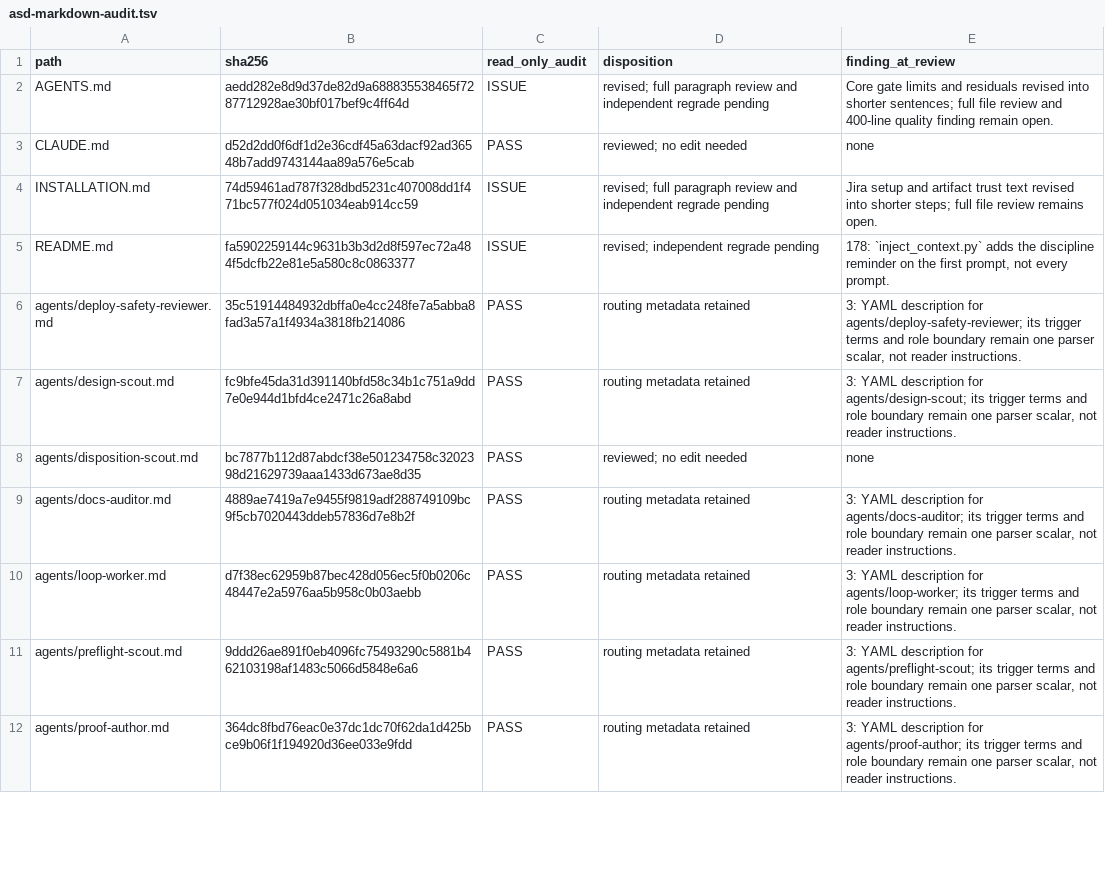
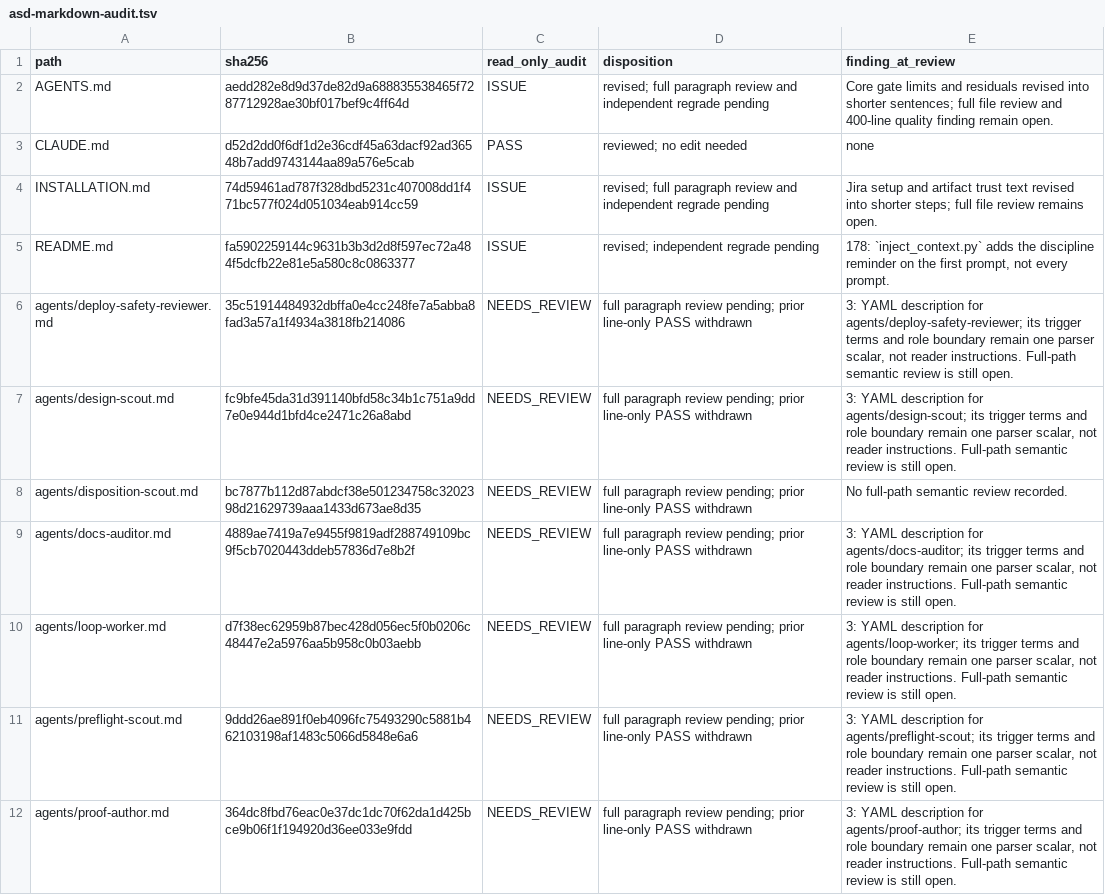
Before and after one commit to blueman82/coderails, a TSV file: docs/asd-markdown-audit.tsv, drawn as a sheet; only a part is shown; the diff covers the shown part only.

```diff
--- a/docs/asd-markdown-audit.tsv
+++ b/docs/asd-markdown-audit.tsv
@@ -5,8 +5,8 @@ INSTALLATION.md	74d59461ad787f328dbd5231c407008dd1f471bc577f024d051034eab914cc59
 README.md	fa5902259144c9631b3b3d2d8f597ec72a484f5dcfb22e81e5a580c8c0863377	ISSUE	revised; independent regrade pending	178: `inject_context.py` adds the discipline reminder on the first prompt, not every prompt.
-agents/deploy-safety-reviewer.md	35c51914484932dbffa0e4cc248fe7a5abba8fad3a57a1f4934a3818fb214086	PASS	routing metadata retained	3: YAML description for agents/deploy-safety-reviewer; its trigger terms and role boundary remain one parser scalar, not reader instructions.
-agents/design-scout.md	fc9bfe45da31d391140bfd58c34b1c751a9dd7e0e944d1bfd4ce2471c26a8abd	PASS	routing metadata retained	3: YAML description for agents/design-scout; its trigger terms and role boundary remain one parser scalar, not reader instructions.
-agents/disposition-scout.md	bc7877b112d87abdcf38e501234758c3202398d21629739aaa1433d673ae8d35	PASS	reviewed; no edit needed	none
-agents/docs-auditor.md	4889ae7419a7e9455f9819adf288749109bc9f5cb7020443ddeb57836d7e8b2f	PASS	routing metadata retained	3: YAML description for agents/docs-auditor; its trigger terms and role boundary remain one parser scalar, not reader instructions.
-agents/loop-worker.md	d7f38ec62959b87bec428d056ec5f0b0206c48447e2a5976aa5b958c0b03aebb	PASS	routing metadata retained	3: YAML description for agents/loop-worker; its trigger terms and role boundary remain one parser scalar, not reader instructions.
-agents/preflight-scout.md	9ddd26ae891f0eb4096fc75493290c5881b462103198af1483c5066d5848e6a6	PASS	routing metadata retained	3: YAML description for agents/preflight-scout; its trigger terms and role boundary remain one parser scalar, not reader instructions.
-agents/proof-author.md	364dc8fbd76eac0e37dc1dc70f62da1d425bce9b06f1f194920d36ee033e9fdd	PASS	routing metadata retained	3: YAML description for agents/proof-author; its trigger terms and role boundary remain one parser scalar, not reader instructions.
+agents/deploy-safety-reviewer.md	35c51914484932dbffa0e4cc248fe7a5abba8fad3a57a1f4934a3818fb214086	NEEDS_REVIEW	full paragraph review pending; prior line-only PASS withdrawn	3: YAML description for agents/deploy-safety-reviewer; its trigger terms and role boundary remain one parser scalar, not reader instructions. Full-path semantic review is still open.
+agents/design-scout.md	fc9bfe45da31d391140bfd58c34b1c751a9dd7e0e944d1bfd4ce2471c26a8abd	NEEDS_REVIEW	full paragraph review pending; prior line-only PASS withdrawn	3: YAML description for agents/design-scout; its trigger terms and role boundary remain one parser scalar, not reader instructions. Full-path semantic review is still open.
+agents/disposition-scout.md	bc7877b112d87abdcf38e501234758c3202398d21629739aaa1433d673ae8d35	NEEDS_REVIEW	full paragraph review pending; prior line-only PASS withdrawn	No full-path semantic review recorded.
+agents/docs-auditor.md	4889ae7419a7e9455f9819adf288749109bc9f5cb7020443ddeb57836d7e8b2f	NEEDS_REVIEW	full paragraph review pending; prior line-only PASS withdrawn	3: YAML description for agents/docs-auditor; its trigger terms and role boundary remain one parser scalar, not reader instructions. Full-path semantic review is still open.
+agents/loop-worker.md	d7f38ec62959b87bec428d056ec5f0b0206c48447e2a5976aa5b958c0b03aebb	NEEDS_REVIEW	full paragraph review pending; prior line-only PASS withdrawn	3: YAML description for agents/loop-worker; its trigger terms and role boundary remain one parser scalar, not reader instructions. Full-path semantic review is still open.
+agents/preflight-scout.md	9ddd26ae891f0eb4096fc75493290c5881b462103198af1483c5066d5848e6a6	NEEDS_REVIEW	full paragraph review pending; prior line-only PASS withdrawn	3: YAML description for agents/preflight-scout; its trigger terms and role boundary remain one parser scalar, not reader instructions. Full-path semantic review is still open.
+agents/proof-author.md	364dc8fbd76eac0e37dc1dc70f62da1d425bce9b06f1f194920d36ee033e9fdd	NEEDS_REVIEW	full paragraph review pending; prior line-only PASS withdrawn	3: YAML description for agents/proof-author; its trigger terms and role boundary remain one parser scalar, not reader instructions. Full-path semantic review is still open.
```
Also changed, not shown: 148 edited cells elsewhere in this file, 2 other files.
